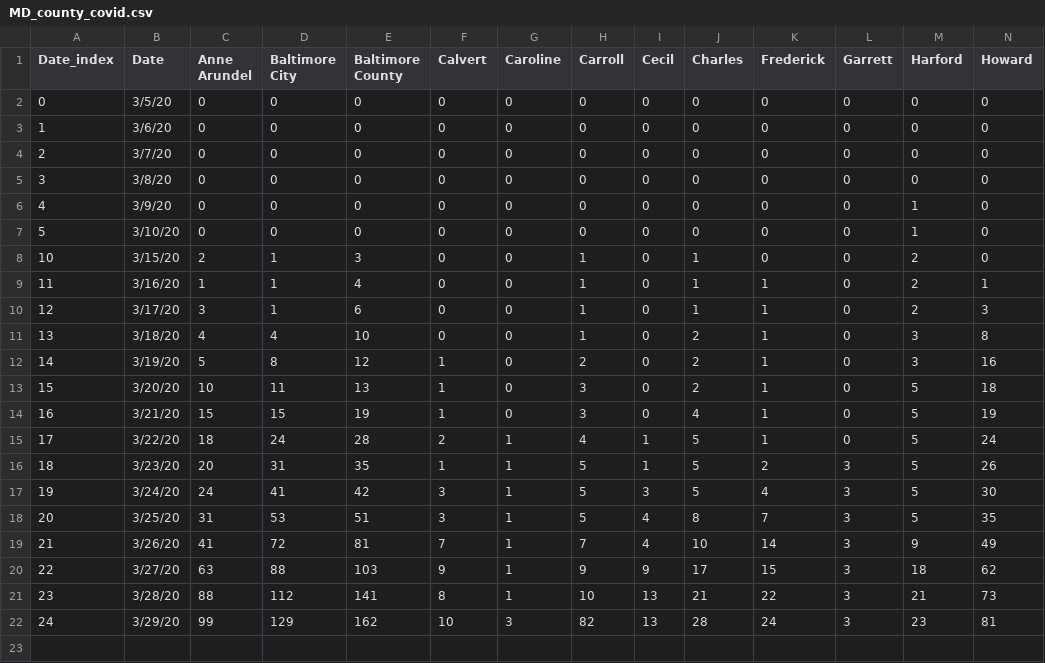
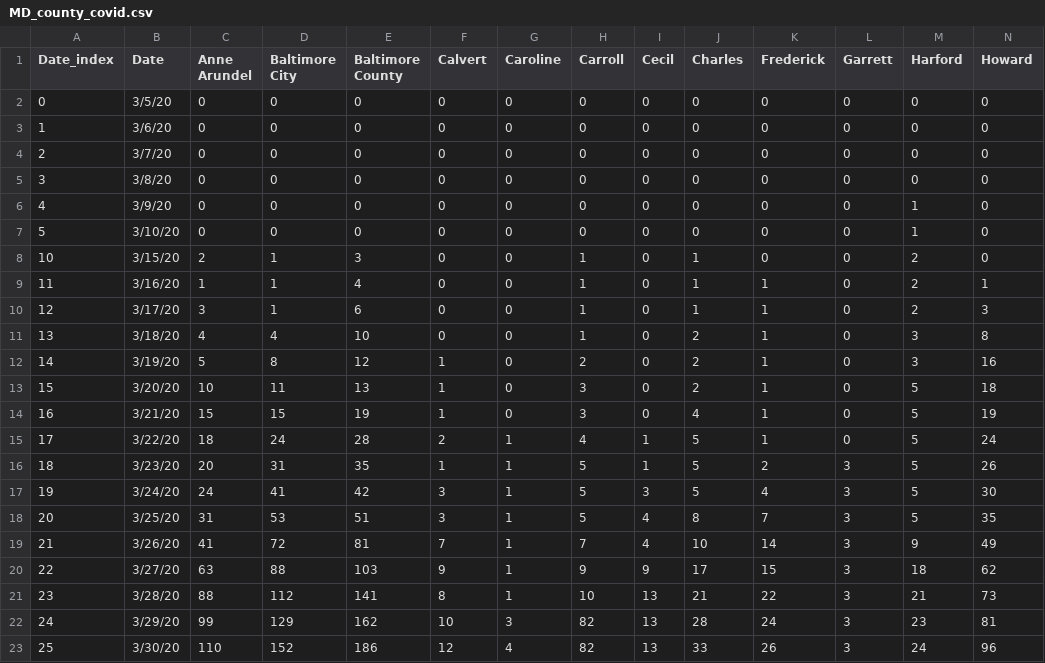
Before and after one commit to akonstodata/md_county_covid, a CSV file: data/MD_county_covid.csv, drawn as a sheet; only a part is shown; rows hold the shown columns only; the diff names each change by its address in the sheet, - before the commit and + after, or states it on an @@ line.

Commit message:
update

```diff
--- a/data/MD_county_covid.csv
+++ b/data/MD_county_covid.csv
+row 23: 25 | 3/30/20 | 110 | 152 | 186 | 12 | 4 | 82 | 13 | 33 | 26 | 3 | 24 | 96
```
